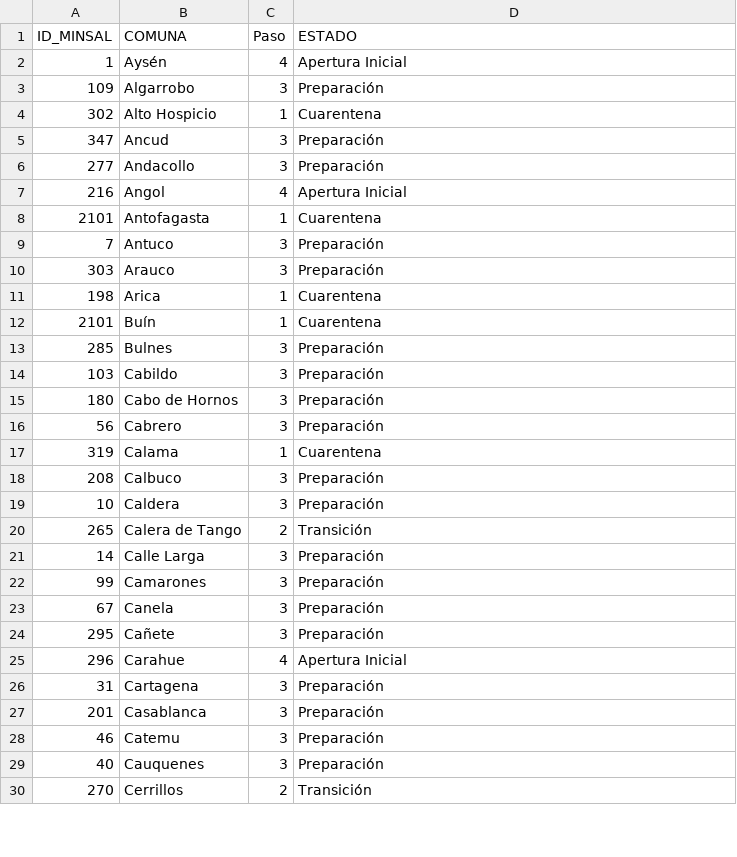
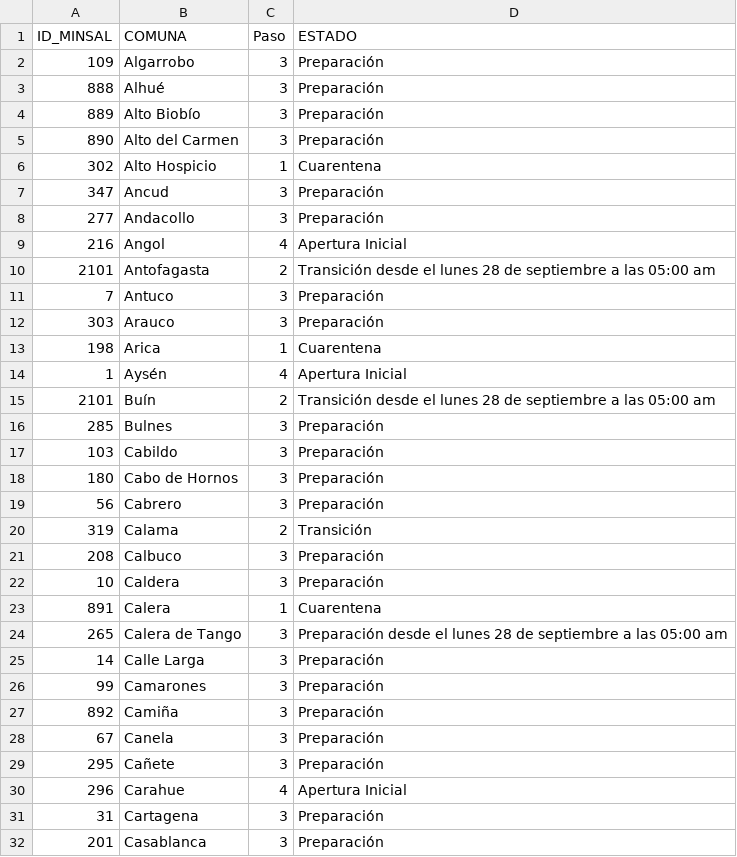
Before and after one commit to hcmfront/public_data, a CSV file: transicion.csv, drawn as a sheet; only a part is shown; the shorter side is filled out with more unchanged rows; the diff covers the shown part only.

Commit message:
25-09-2020

```diff
--- a/transicion.csv
+++ b/transicion.csv
@@ -1,4 +1,6 @@
 ID_MINSAL;COMUNA;Paso;ESTADO
-1;Aysén;4;Apertura Inicial
 109;Algarrobo;3;Preparación
+888;Alhué;3;Preparación
+889;Alto Biobío;3;Preparación
+890;Alto del Carmen;3;Preparación
 302;Alto Hospicio;1;Cuarentena
@@ -7,3 +9,3 @@
 216;Angol;4;Apertura Inicial
-2101;Antofagasta;1;Cuarentena
+2101;Antofagasta;2;Transición desde el lunes 28 de septiembre a las 05:00 am
 7;Antuco;3;Preparación
@@ -11,3 +13,4 @@
 198;Arica;1;Cuarentena
-2101;Buín;1;Cuarentena
+1;Aysén;4;Apertura Inicial
+2101;Buín;2;Transición desde el lunes 28 de septiembre a las 05:00 am
 285;Bulnes;3;Preparación
@@ -16,8 +19,10 @@
 56;Cabrero;3;Preparación
-319;Calama;1;Cuarentena
+319;Calama;2;Transición
 208;Calbuco;3;Preparación
 10;Caldera;3;Preparación
-265;Calera de Tango;2;Transición
+891;Calera;1;Cuarentena
+265;Calera de Tango;3;Preparación desde el lunes 28 de septiembre a las 05:00 am
 14;Calle Larga;3;Preparación
 99;Camarones;3;Preparación
+892;Camiña;3;Preparación
 67;Canela;3;Preparación
```
Also changed, not shown: 9 added rows, 2 removed rows, 1 moved row and 83 edited cells elsewhere in this file.
